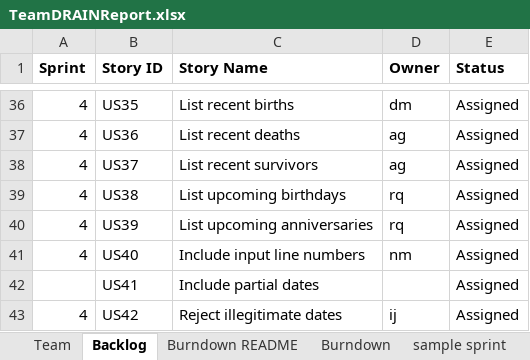
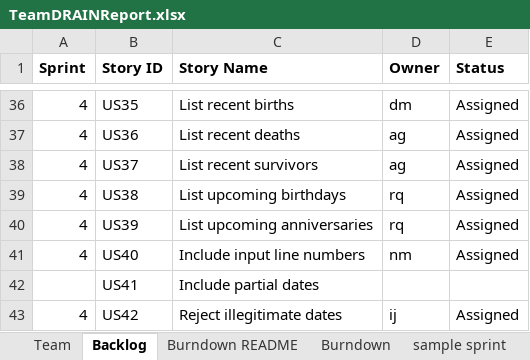
Before and after one commit to miahnaseem/SSW555_DRAIN, an Excel workbook: TeamDRAINReport.xlsx, sheet Backlog, drawn as a sheet; only a part is shown, gaps mark what is left out; values as stored, in another font and other column widths than the file's, no borders; the diff names each change by its address in the sheet, - before the commit and + after, or states it on an @@ line.

```diff
--- a/TeamDRAINReport.xlsx (sheet Backlog)
+++ b/TeamDRAINReport.xlsx (sheet Backlog)
-E42 (Status): Assigned
+E42 (Status): (empty)
```
Also changed, not shown: sheet Sprint3, sheet Sprint4, sheet Burndown.
